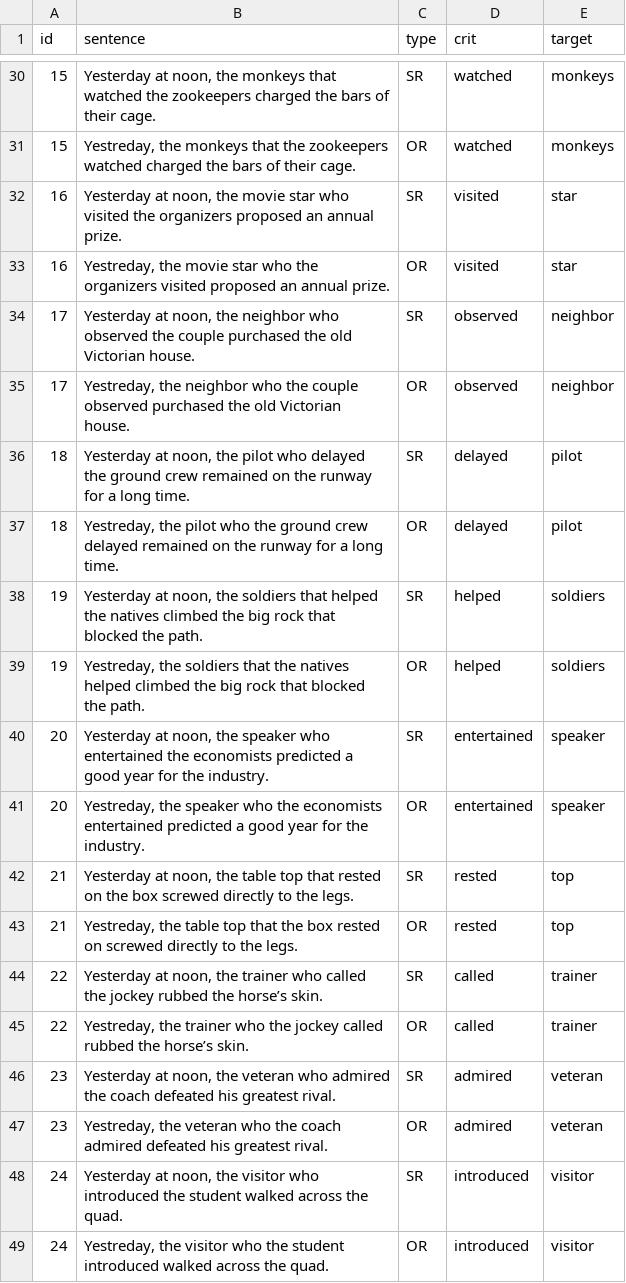
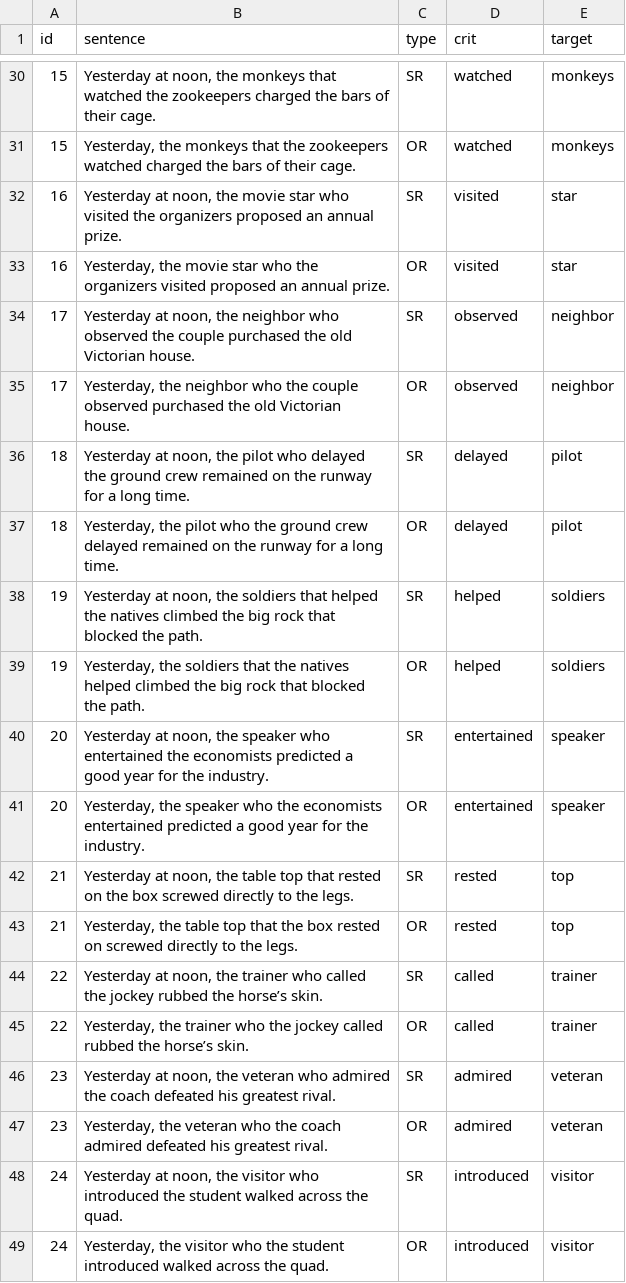
Before and after one commit to soohyunryu/memory-for-prediction, a CSV file: embeddings/data/Staub2010_loc_control_orc.csv, drawn as a sheet; only a part is shown, gaps mark what is left out; the diff covers the shown part only.

```diff
--- a/embeddings/data/Staub2010_loc_control_orc.csv
+++ b/embeddings/data/Staub2010_loc_control_orc.csv
@@ -30,20 +30,20 @@
 15,"Yesterday at noon, the monkeys that watched the zookeepers charged the bars of their cage.",SR,watched,monkeys
-15,"Yestreday, the monkeys that the zookeepers watched charged the bars of their cage.",OR,watched,monkeys
+15,"Yesterday, the monkeys that the zookeepers watched charged the bars of their cage.",OR,watched,monkeys
 16,"Yesterday at noon, the movie star who visited the organizers proposed an annual prize.",SR,visited,star
-16,"Yestreday, the movie star who the organizers visited proposed an annual prize.",OR,visited,star
+16,"Yesterday, the movie star who the organizers visited proposed an annual prize.",OR,visited,star
 17,"Yesterday at noon, the neighbor who observed the couple purchased the old Victorian house.",SR,observed,neighbor
-17,"Yestreday, the neighbor who the couple observed purchased the old Victorian house.",OR,observed,neighbor
+17,"Yesterday, the neighbor who the couple observed purchased the old Victorian house.",OR,observed,neighbor
 18,"Yesterday at noon, the pilot who delayed the ground crew remained on the runway for a long time.",SR,delayed,pilot
-18,"Yestreday, the pilot who the ground crew delayed remained on the runway for a long time.",OR,delayed,pilot
+18,"Yesterday, the pilot who the ground crew delayed remained on the runway for a long time.",OR,delayed,pilot
 19,"Yesterday at noon, the soldiers that helped the natives climbed the big rock that blocked the path.",SR,helped,soldiers
-19,"Yestreday, the soldiers that the natives helped climbed the big rock that blocked the path.",OR,helped,soldiers
+19,"Yesterday, the soldiers that the natives helped climbed the big rock that blocked the path.",OR,helped,soldiers
 20,"Yesterday at noon, the speaker who entertained the economists predicted a good year for the industry.",SR,entertained,speaker
-20,"Yestreday, the speaker who the economists entertained predicted a good year for the industry.",OR,entertained,speaker
+20,"Yesterday, the speaker who the economists entertained predicted a good year for the industry.",OR,entertained,speaker
 21,"Yesterday at noon, the table top that rested on the box screwed directly to the legs.",SR,rested,top
-21,"Yestreday, the table top that the box rested on screwed directly to the legs.",OR,rested,top
+21,"Yesterday, the table top that the box rested on screwed directly to the legs.",OR,rested,top
 22,"Yesterday at noon, the trainer who called the jockey rubbed the horse’s skin.",SR,called,trainer
-22,"Yestreday, the trainer who the jockey called rubbed the horse’s skin.",OR,called,trainer
+22,"Yesterday, the trainer who the jockey called rubbed the horse’s skin.",OR,called,trainer
 23,"Yesterday at noon, the veteran who admired the coach defeated his greatest rival.",SR,admired,veteran
-23,"Yestreday, the veteran who the coach admired defeated his greatest rival.",OR,admired,veteran
+23,"Yesterday, the veteran who the coach admired defeated his greatest rival.",OR,admired,veteran
 24,"Yesterday at noon, the visitor who introduced the student walked across the quad.",SR,introduced,visitor
-24,"Yestreday, the visitor who the student introduced walked across the quad.",OR,introduced,visitor
+24,"Yesterday, the visitor who the student introduced walked across the quad.",OR,introduced,visitor
```
Also changed, not shown: 14 edited cells elsewhere in this file, embeddings/data/Staub2010_loc_control_src.csv.
